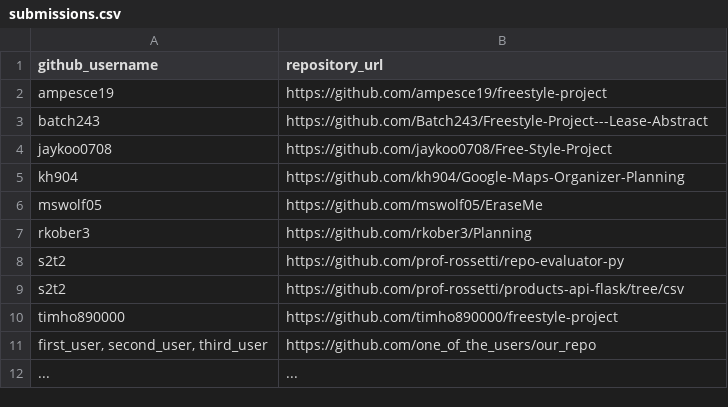
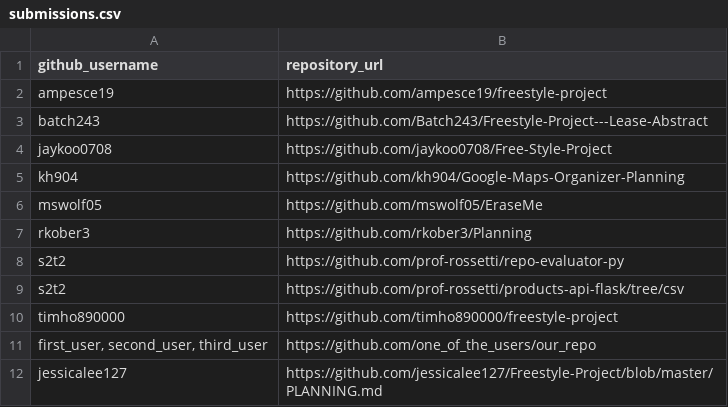
Before and after one commit to prof-rossetti/nyu-info-2335-201805, a CSV file: projects/freestyle/submissions.csv, drawn as a sheet; removed rows and columns are numbered as before the commit, all else as after; the diff names each change by its address in the sheet, - before the commit and + after, or states it on an @@ line.

Commit message:
Update submissions.csv

```diff
--- a/projects/freestyle/submissions.csv
+++ b/projects/freestyle/submissions.csv
-row 12: ... | ...
+row 12: jessicalee127 | https://github.com/jessicalee127/Freestyle-Project/blob/master/PLANNING.md
```
